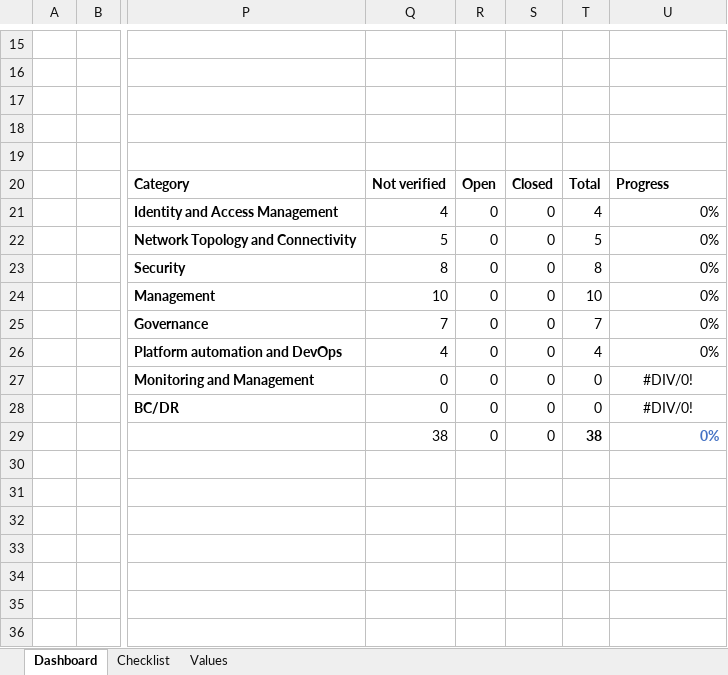
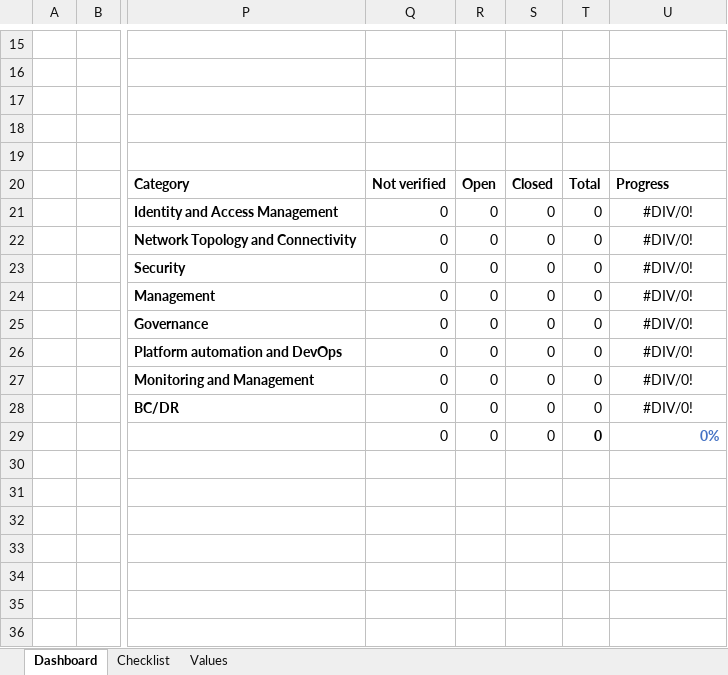
Before and after one commit to Azure/review-checklists, an Excel workbook: spreadsheet/review_checklist.xlsm, sheet Dashboard, drawn as a sheet; only a part is shown, gaps mark what is left out; values as stored, in another font and other column widths than the file's, no borders; charts and pictures and conditional formats not drawn; the diff covers the shown part only; the diff names each change by its address in the sheet, - before the commit and + after, or states it on an @@ line.

```diff
--- a/spreadsheet/review_checklist.xlsm (sheet Dashboard)
+++ b/spreadsheet/review_checklist.xlsm (sheet Dashboard)
-Q21: 4
+Q21: 0
-T21: 4
+T21: 0
-U21:U26: 0%
+U21:U26: #DIV/0!
-U21:U26 alignment: right
+U21:U26 alignment: center
-Q22: 5
+Q22: 0
-T22: 5
+T22: 0
-Q23: 8
+Q23: 0
-T23: 8
+T23: 0
-Q24: 10
+Q24: 0
-T24: 10
+T24: 0
-Q25: 7
+Q25: 0
-T25: 7
+T25: 0
-Q26: 4
+Q26: 0
-T26: 4
+T26: 0
-Q29: 38
+Q29: 0
-T29: 38
+T29: 0
```
Also changed, not shown: 22 edited cells elsewhere in this sheet, sheet Checklist, charts or pictures.
